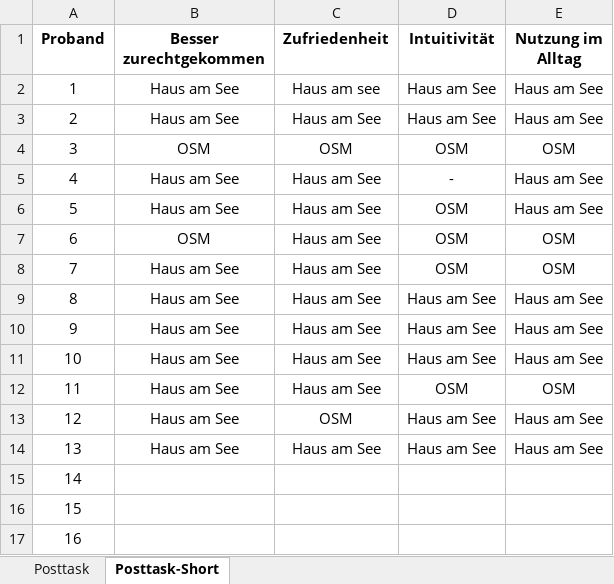
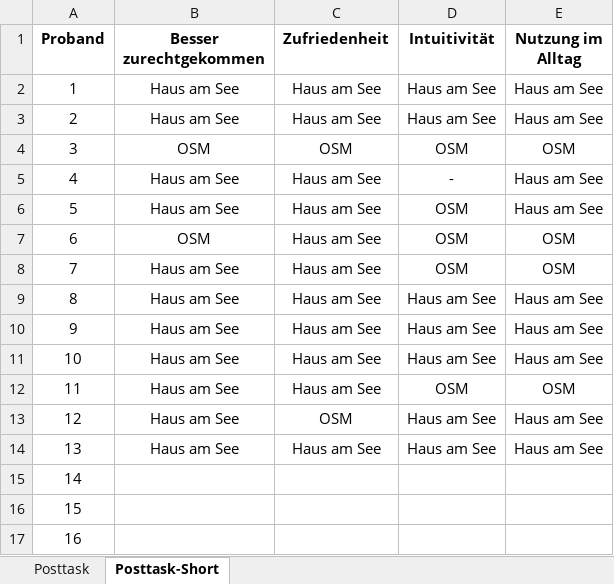
Before and after one commit to michaelmeckl/BA_Analyse, an Excel workbook: Posttask-Questions.xlsx, sheet Posttask-Short, drawn as a sheet; values as stored, in another font and other column widths than the file's, no borders; the diff names each change by its address in the sheet, - before the commit and + after, or states it on an @@ line.

```diff
--- a/Posttask-Questions.xlsx (sheet Posttask-Short)
+++ b/Posttask-Questions.xlsx (sheet Posttask-Short)
-C2 (Zufriedenheit): Haus am see
+C2 (Zufriedenheit): Haus am See
```
Also changed, not shown: sheet Posttask, Data.xlsx, 2 other files.
